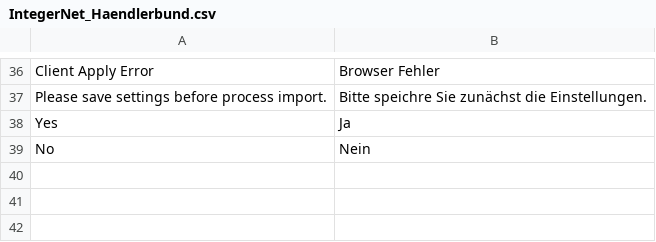
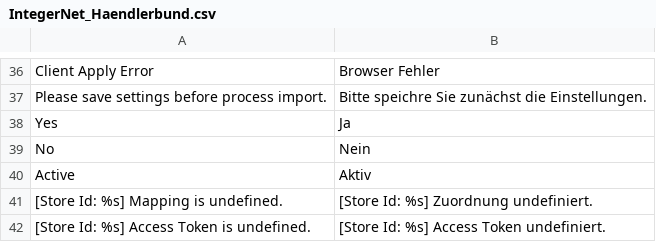
Before and after one commit to integer-net/Haendlerbund, a CSV file: src/app/locale/de_DE/IntegerNet_Haendlerbund.csv, drawn as a sheet; only a part is shown, gaps mark what is left out; the diff names each change by its address in the sheet, - before the commit and + after, or states it on an @@ line.

```diff
--- a/src/app/locale/de_DE/IntegerNet_Haendlerbund.csv
+++ b/src/app/locale/de_DE/IntegerNet_Haendlerbund.csv
+row 40: Active | Aktiv
+row 41: [Store Id: %s] Mapping is undefined. | [Store Id: %s] Zuordnung undefiniert.
+row 42: [Store Id: %s] Access Token is undefined. | [Store Id: %s] Access Token undefiniert.
```
Also changed, not shown: src/app/locale/en_US/IntegerNet_Haendlerbund.csv.
